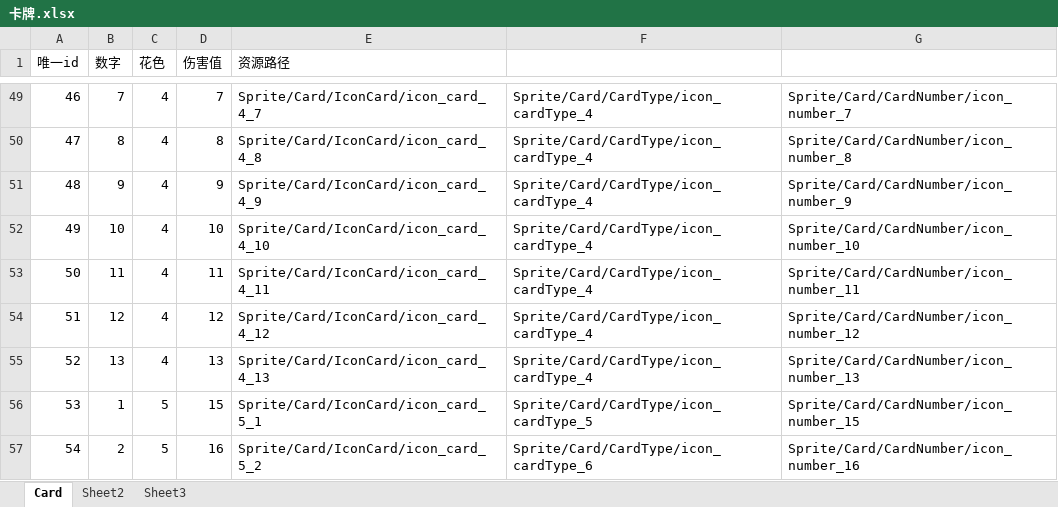
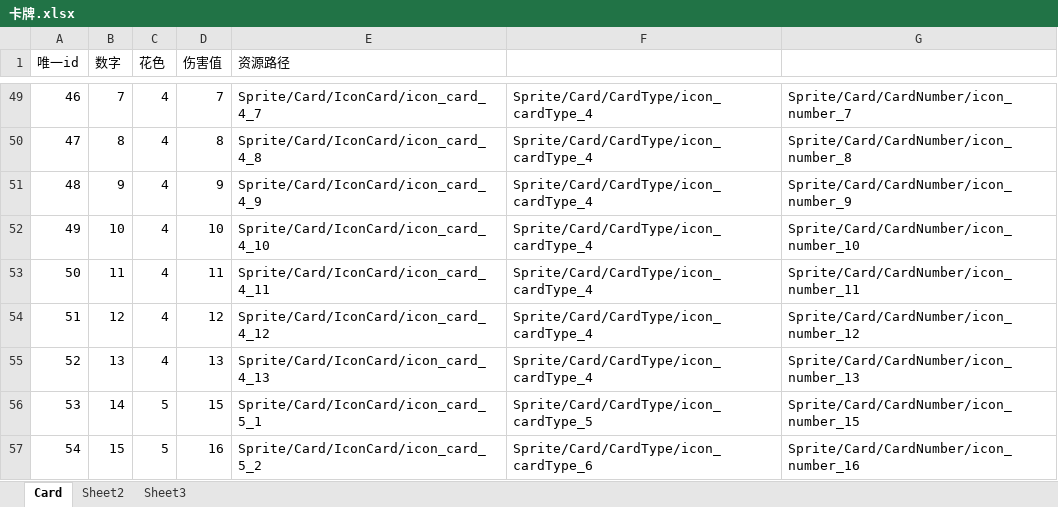
Before and after one commit to tonyshow/cardGame, an Excel workbook: ExcelToTxtTool/in/卡牌.xlsx, sheet Card, drawn as a sheet; only a part is shown, gaps mark what is left out; values as stored, in another font and other column widths than the file's, no borders; the diff names each change by its address in the sheet, - before the commit and + after, or states it on an @@ line.

```diff
--- a/ExcelToTxtTool/in/卡牌.xlsx (sheet Card)
+++ b/ExcelToTxtTool/in/卡牌.xlsx (sheet Card)
-B56 (数字): 1
+B56 (数字): 14
-B57 (数字): 2
+B57 (数字): 15
```
Also changed, not shown: 34 other files.
